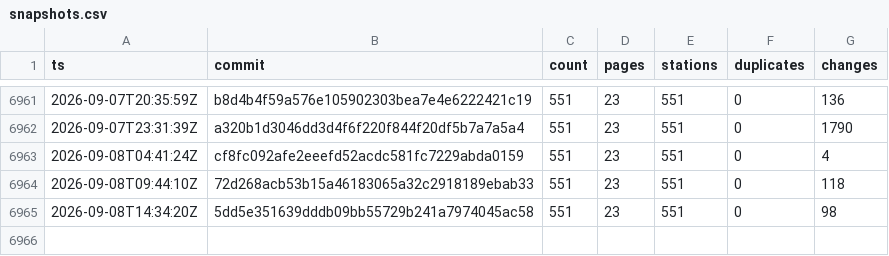
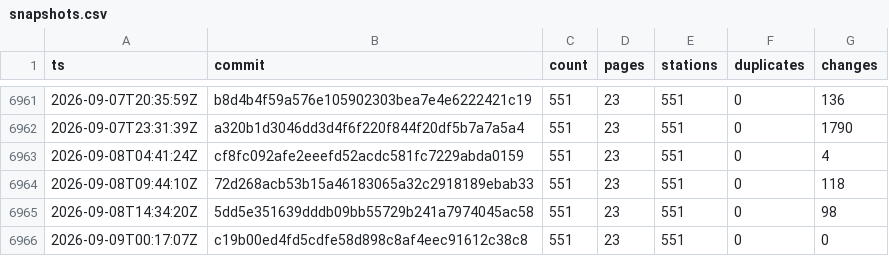
Before and after one commit to stefanb/goriva-data, a CSV file: history/snapshots.csv, drawn as a sheet; only a part is shown, gaps mark what is left out.

```diff
--- a/history/snapshots.csv
+++ b/history/snapshots.csv
@@ -6965 +6965,2 @@ ts,commit,count,pages,stations,duplicates,changes
 2026-09-08T14:34:20Z,5dd5e351639dddb09bb55729b241a7974045ac58,551,23,551,0,98
+2026-09-09T00:17:07Z,c19b00ed4fd5cdfe58d898c8af4eec91612c38c8,551,23,551,0,0
```
Also changed, not shown: 1 other file.
